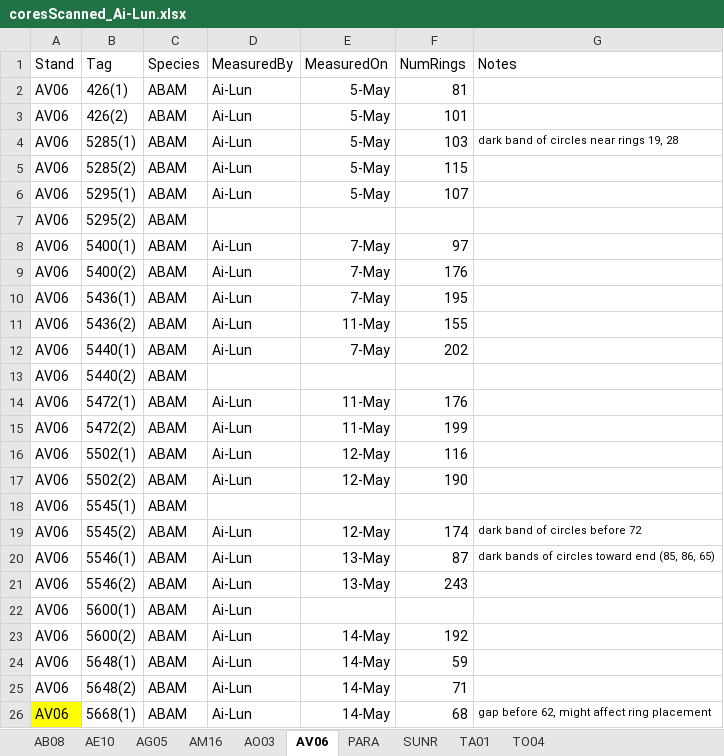
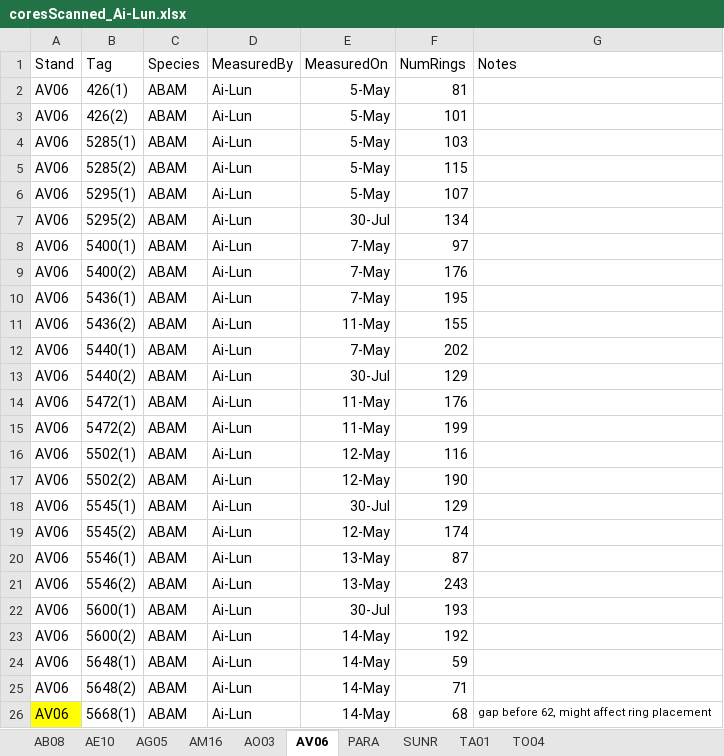
Before and after one commit to wangxm-forest/mast_growth, an Excel workbook: notes/coreMeasurement/coresScanned_Ai-Lun.xlsx, sheet AV06, drawn as a sheet; only a part is shown; values as stored, in another font and other column widths than the file's, no borders; the diff covers the shown part only; the diff names each change by its address in the sheet, - before the commit and + after, or states it on an @@ line.

```diff
--- a/notes/coreMeasurement/coresScanned_Ai-Lun.xlsx (sheet AV06)
+++ b/notes/coreMeasurement/coresScanned_Ai-Lun.xlsx (sheet AV06)
-G4 (Notes): dark band of circles near rings 19, 28
+G4 (Notes): (empty)
-D7 (MeasuredBy): (empty)
+D7 (MeasuredBy): Ai-Lun
-E7 (MeasuredOn): (empty)
+E7 (MeasuredOn): 30-Jul
-F7 (NumRings): (empty)
+F7 (NumRings): 134
-D13 (MeasuredBy): (empty)
+D13 (MeasuredBy): Ai-Lun
-E13 (MeasuredOn): (empty)
+E13 (MeasuredOn): 30-Jul
-F13 (NumRings): (empty)
+F13 (NumRings): 129
-D18 (MeasuredBy): (empty)
+D18 (MeasuredBy): Ai-Lun
-E18 (MeasuredOn): (empty)
+E18 (MeasuredOn): 30-Jul
-F18 (NumRings): (empty)
+F18 (NumRings): 129
-G19 (Notes): dark band of circles before 72
+G19 (Notes): (empty)
-G20 (Notes): dark bands of circles toward end (85, 86, 65)
+G20 (Notes): (empty)
-E22 (MeasuredOn): (empty)
+E22 (MeasuredOn): 30-Jul
-F22 (NumRings): (empty)
+F22 (NumRings): 193
```
Also changed, not shown: 81 edited cells and cell formats elsewhere in this sheet, sheet PARA.
